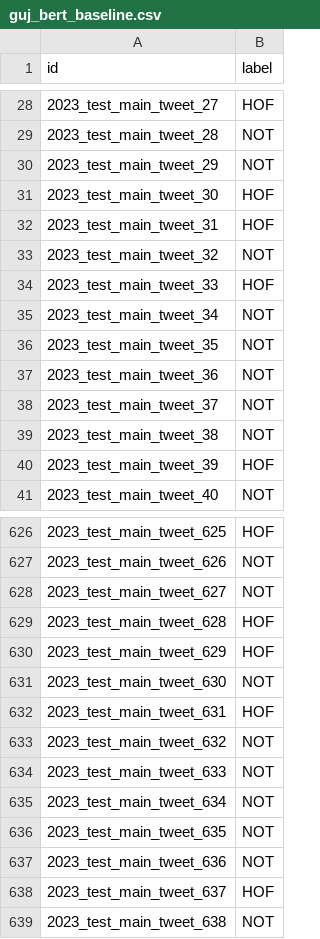
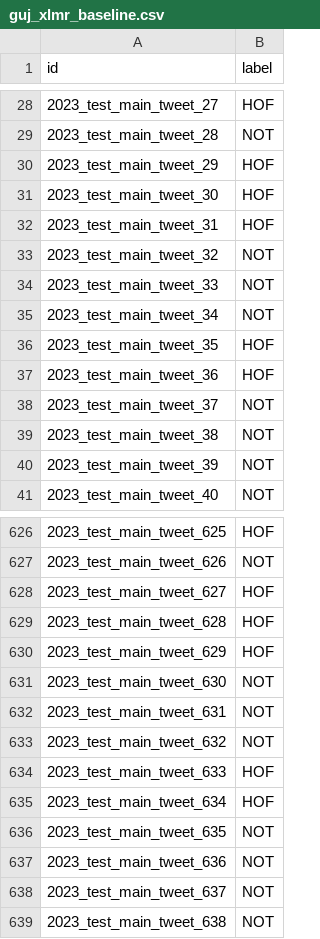
Before and after one commit to The-Originalz/fire-hasoc-2023, a CSV file: out/guj_xlmr_baseline.csv (was out/guj_bert_baseline.csv), drawn as a sheet; only a part is shown, gaps mark what is left out; the diff covers the shown part only.

```diff
--- a/out/guj_bert_baseline.csv
+++ b/out/guj_xlmr_baseline.csv
@@ -29,3 +29,3 @@ id,label
 2023_test_main_tweet_28,NOT
-2023_test_main_tweet_29,NOT
+2023_test_main_tweet_29,HOF
 2023_test_main_tweet_30,HOF
@@ -33,9 +33,9 @@ id,label
 2023_test_main_tweet_32,NOT
-2023_test_main_tweet_33,HOF
+2023_test_main_tweet_33,NOT
 2023_test_main_tweet_34,NOT
-2023_test_main_tweet_35,NOT
-2023_test_main_tweet_36,NOT
+2023_test_main_tweet_35,HOF
+2023_test_main_tweet_36,HOF
 2023_test_main_tweet_37,NOT
 2023_test_main_tweet_38,NOT
-2023_test_main_tweet_39,HOF
+2023_test_main_tweet_39,NOT
 2023_test_main_tweet_40,NOT
@@ -627,3 +627,3 @@ id,label
 2023_test_main_tweet_626,NOT
-2023_test_main_tweet_627,NOT
+2023_test_main_tweet_627,HOF
 2023_test_main_tweet_628,HOF
@@ -631,9 +631,9 @@ id,label
 2023_test_main_tweet_630,NOT
-2023_test_main_tweet_631,HOF
+2023_test_main_tweet_631,NOT
 2023_test_main_tweet_632,NOT
-2023_test_main_tweet_633,NOT
-2023_test_main_tweet_634,NOT
+2023_test_main_tweet_633,HOF
+2023_test_main_tweet_634,HOF
 2023_test_main_tweet_635,NOT
 2023_test_main_tweet_636,NOT
-2023_test_main_tweet_637,HOF
+2023_test_main_tweet_637,NOT
 2023_test_main_tweet_638,NOT
```
Also changed, not shown: 156 edited cells elsewhere in this file, 1 other file.
